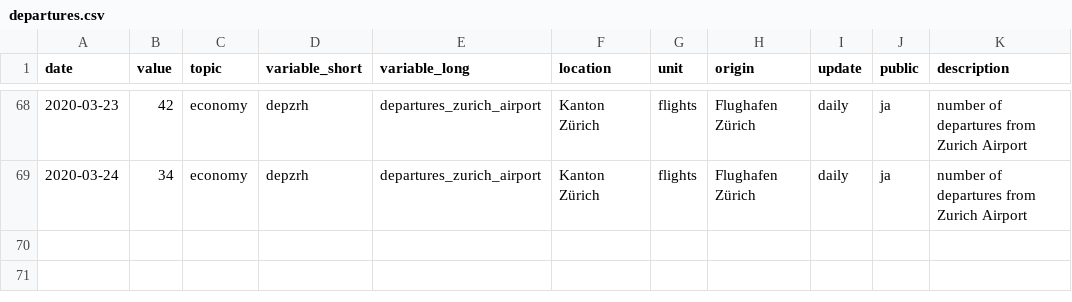
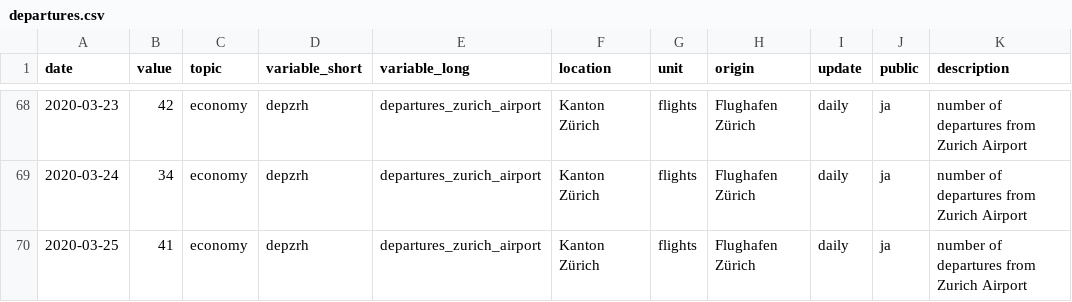
Before and after one commit to statistikZH/covid19monitoring_economy_FlightTraffic, a CSV file: old/departures.csv, drawn as a sheet; only a part is shown, gaps mark what is left out.

```diff
--- a/old/departures.csv
+++ b/old/departures.csv
@@ -69 +69,2 @@
 2020-03-24,34,"economy","depzrh","departures_zurich_airport","Kanton Zürich","flights","Flughafen Zürich","daily","ja","number of departures from Zurich Airport"
+2020-03-25,41,"economy","depzrh","departures_zurich_airport","Kanton Zürich","flights","Flughafen Zürich","daily","ja","number of departures from Zurich Airport"
```
Also changed, not shown: old/arrivals.csv, 2 other files.
